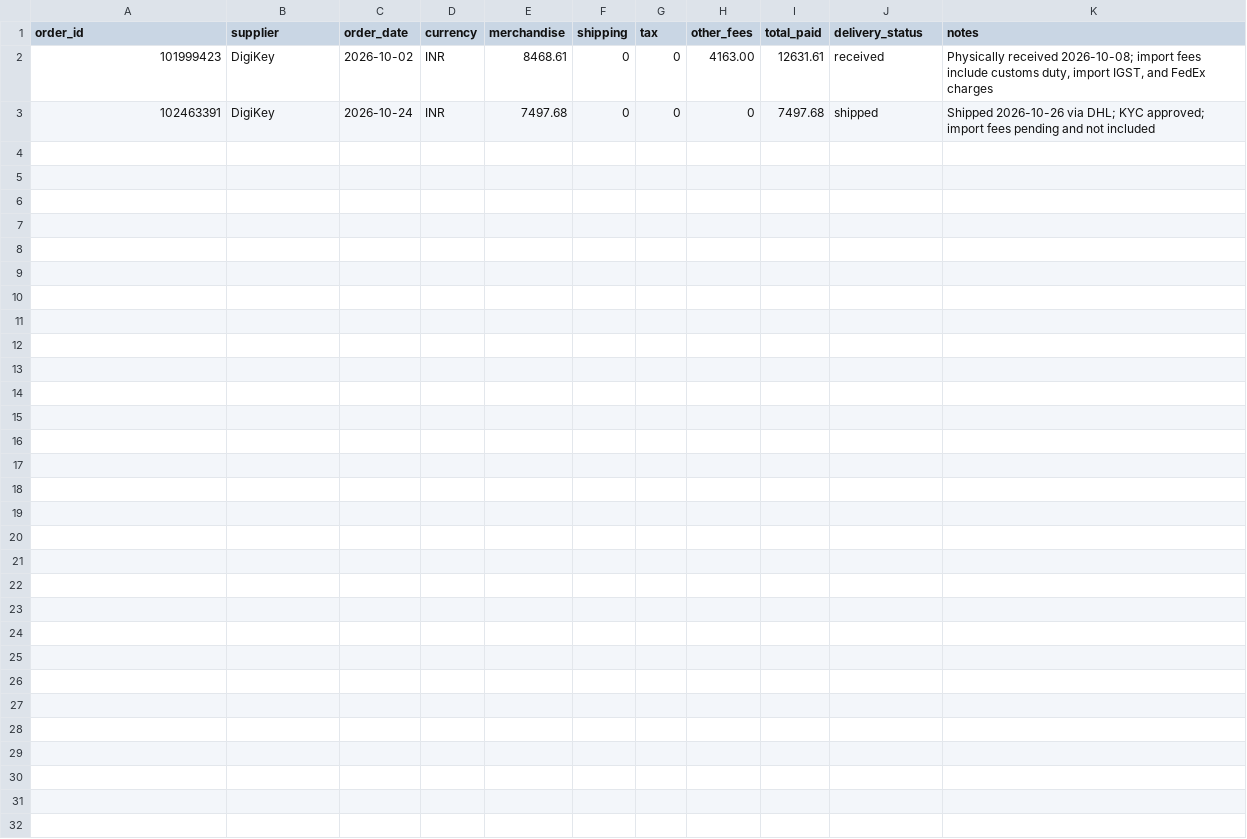
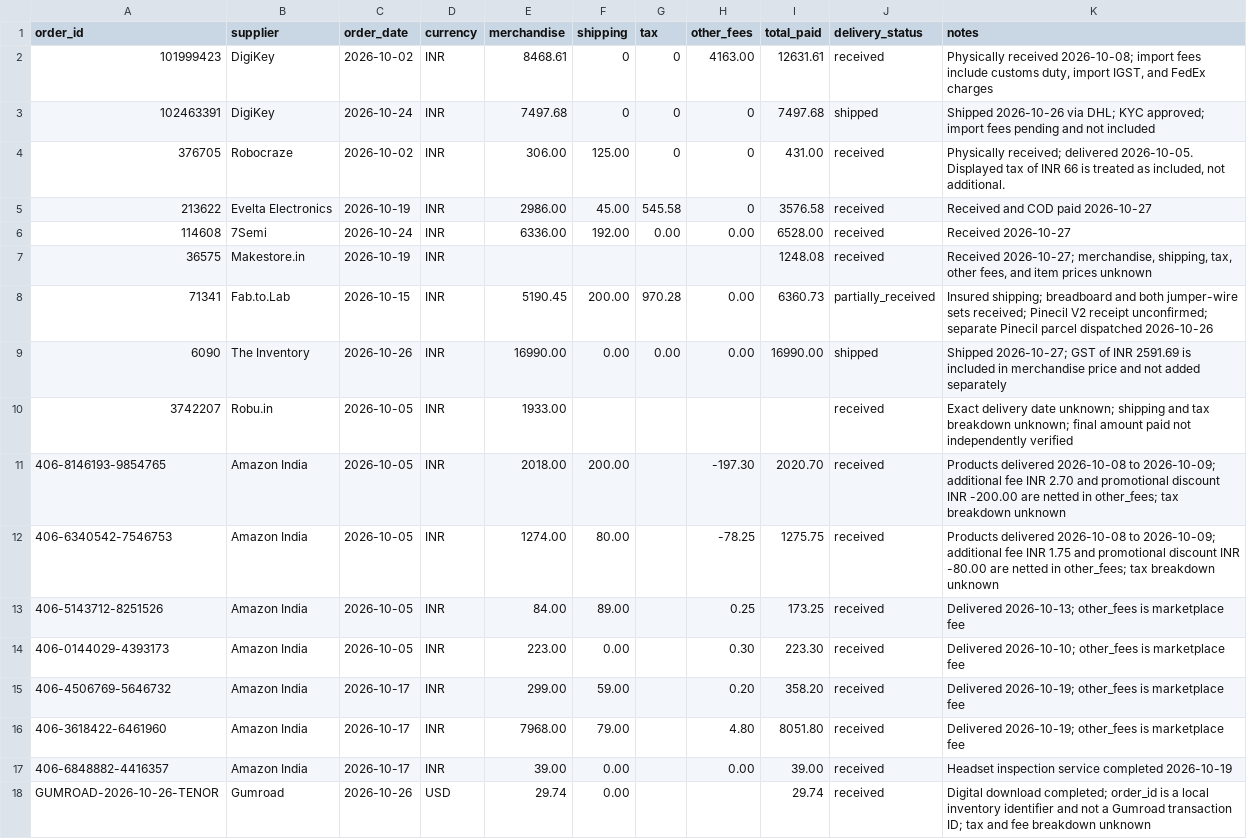
Before and after one commit to lofturth/feral-fingers, a CSV file: hardware/inventory/orders.csv, drawn as a sheet.

```diff
--- a/hardware/inventory/orders.csv
+++ b/hardware/inventory/orders.csv
@@ -3 +3,16 @@ order_id,supplier,order_date,currency,merchandise,shipping,tax,other_fees,total_
 102463391,DigiKey,2026-10-24,INR,7497.68,0,0,0,7497.68,shipped,Shipped 2026-10-26 via DHL; KYC approved; import fees pending and not included
+376705,Robocraze,2026-10-02,INR,306.00,125.00,0,0,431.00,received,"Physically received; delivered 2026-10-05. Displayed tax of INR 66 is treated as included, not additional."
+213622,Evelta Electronics,2026-10-19,INR,2986.00,45.00,545.58,0,3576.58,received,Received and COD paid 2026-10-27
+114608,7Semi,2026-10-24,INR,6336.00,192.00,0.00,0.00,6528.00,received,Received 2026-10-27
+36575,Makestore.in,2026-10-19,INR,,,,,1248.08,received,"Received 2026-10-27; merchandise, shipping, tax, other fees, and item prices unknown"
+71341,Fab.to.Lab,2026-10-15,INR,5190.45,200.00,970.28,0.00,6360.73,partially_received,"Insured shipping; breadboard and both jumper-wire sets received; Pinecil V2 receipt unconfirmed; separate Pinecil parcel dispatched 2026-10-26"
+6090,The Inventory,2026-10-26,INR,16990.00,0.00,0.00,0.00,16990.00,shipped,Shipped 2026-10-27; GST of INR 2591.69 is included in merchandise price and not added separately
+3742207,Robu.in,2026-10-05,INR,1933.00,,,,,received,Exact delivery date unknown; shipping and tax breakdown unknown; final amount paid not independently verified
+406-8146193-9854765,Amazon India,2026-10-05,INR,2018.00,200.00,,-197.30,2020.70,received,"Products delivered 2026-10-08 to 2026-10-09; additional fee INR 2.70 and promotional discount INR -200.00 are netted in other_fees; tax breakdown unknown"
+406-6340542-7546753,Amazon India,2026-10-05,INR,1274.00,80.00,,-78.25,1275.75,received,"Products delivered 2026-10-08 to 2026-10-09; additional fee INR 1.75 and promotional discount INR -80.00 are netted in other_fees; tax breakdown unknown"
+406-5143712-8251526,Amazon India,2026-10-05,INR,84.00,89.00,,0.25,173.25,received,Delivered 2026-10-13; other_fees is marketplace fee
+406-0144029-4393173,Amazon India,2026-10-05,INR,223.00,0.00,,0.30,223.30,received,Delivered 2026-10-10; other_fees is marketplace fee
+406-4506769-5646732,Amazon India,2026-10-17,INR,299.00,59.00,,0.20,358.20,received,Delivered 2026-10-19; other_fees is marketplace fee
+406-3618422-6461960,Amazon India,2026-10-17,INR,7968.00,79.00,,4.80,8051.80,received,Delivered 2026-10-19; other_fees is marketplace fee
+406-6848882-4416357,Amazon India,2026-10-17,INR,39.00,0.00,,0.00,39.00,received,Headset inspection service completed 2026-10-19
+GUMROAD-2026-10-26-TENOR,Gumroad,2026-10-26,USD,29.74,0.00,,,29.74,received,Digital download completed; order_id is a local inventory identifier and not a Gumroad transaction ID; tax and fee breakdown unknown
```
Also changed, not shown: hardware/inventory/items.csv, 2 other files.
